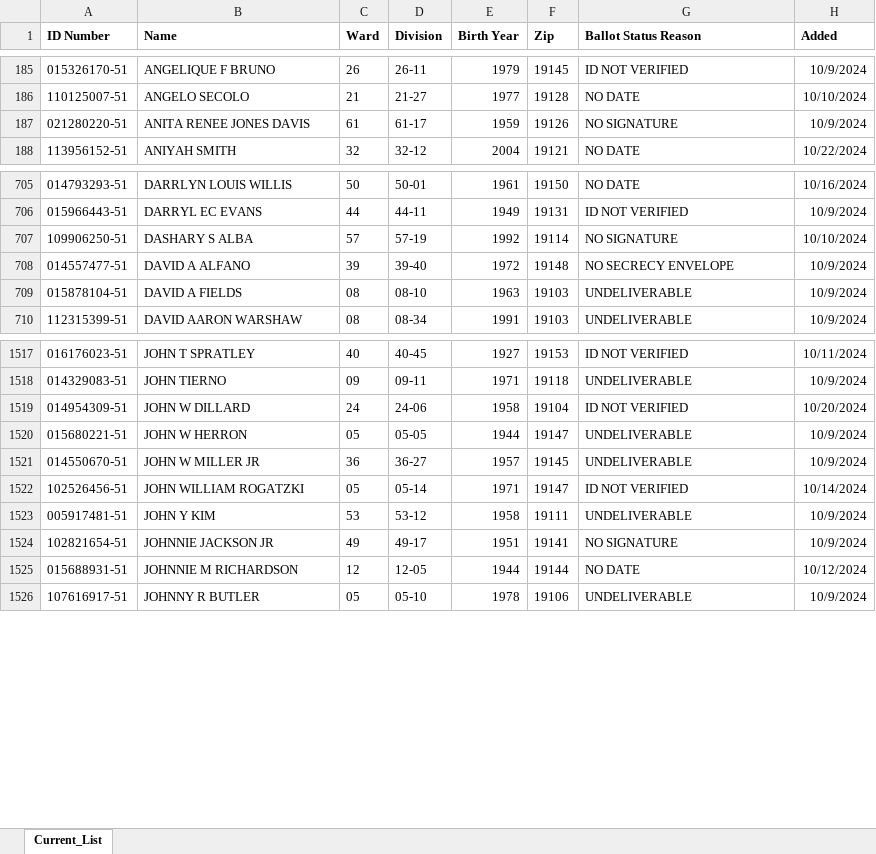
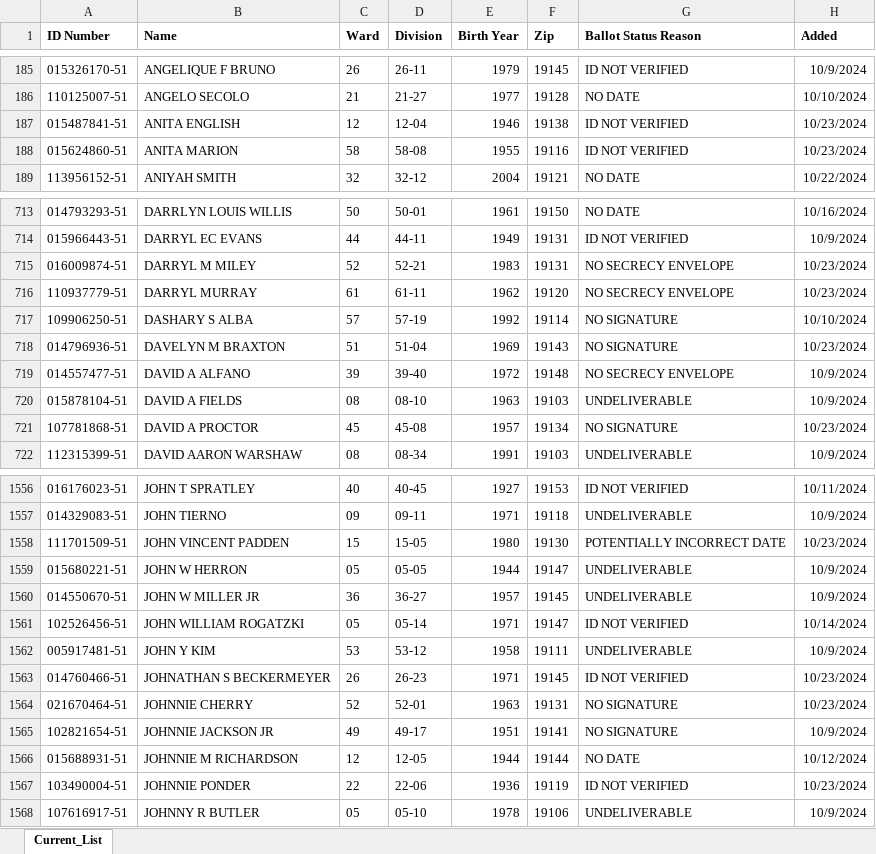
Before and after one commit to phillycivic/fixmyballotphilly.github.io, an Excel workbook: ineligible_voters.xlsx, sheet Current_List, drawn as a sheet; only a part is shown, gaps mark what is left out; values as stored, in another font and other column widths than the file's, no borders; conditional formats not drawn; removed rows and columns are numbered as before the commit, all else as after; the diff covers the shown part only; the diff names each change by its address in the sheet, - before the commit and + after, or states it on an @@ line.

```diff
--- a/ineligible_voters.xlsx (sheet Current_List)
+++ b/ineligible_voters.xlsx (sheet Current_List)
-row 187: 021280220-51 | ANITA RENEE JONES DAVIS | 61 | 61-17 | 1959 | 19126 | NO SIGNATURE | 10/9/2024
+row 187: 015487841-51 | ANITA ENGLISH | 12 | 12-04 | 1946 | 19138 | ID NOT VERIFIED | 10/23/2024
+row 188: 015624860-51 | ANITA MARION | 58 | 58-08 | 1955 | 19116 | ID NOT VERIFIED | 10/23/2024
+row 715: 016009874-51 | DARRYL M MILEY | 52 | 52-21 | 1983 | 19131 | NO SECRECY ENVELOPE | 10/23/2024
+row 716: 110937779-51 | DARRYL MURRAY | 61 | 61-11 | 1962 | 19120 | NO SECRECY ENVELOPE | 10/23/2024
+row 718: 014796936-51 | DAVELYN M BRAXTON | 51 | 51-04 | 1969 | 19143 | NO SIGNATURE | 10/23/2024
+row 721: 107781868-51 | DAVID A PROCTOR | 45 | 45-08 | 1957 | 19134 | NO SIGNATURE | 10/23/2024
-row 1519: 014954309-51 | JOHN W DILLARD | 24 | 24-06 | 1958 | 19104 | ID NOT VERIFIED | 10/20/2024
+row 1558: 111701509-51 | JOHN VINCENT PADDEN | 15 | 15-05 | 1980 | 19130 | POTENTIALLY INCORRECT DATE | 10/23/2024
+row 1563: 014760466-51 | JOHNATHAN S BECKERMEYER | 26 | 26-23 | 1971 | 19145 | ID NOT VERIFIED | 10/23/2024
+row 1564: 021670464-51 | JOHNNIE CHERRY | 52 | 52-01 | 1963 | 19131 | NO SIGNATURE | 10/23/2024
+row 1567: 103490004-51 | JOHNNIE PONDER | 22 | 22-06 | 1936 | 19119 | ID NOT VERIFIED | 10/23/2024
```
Also changed, not shown: 156 added rows and 82 removed rows elsewhere in this sheet.
